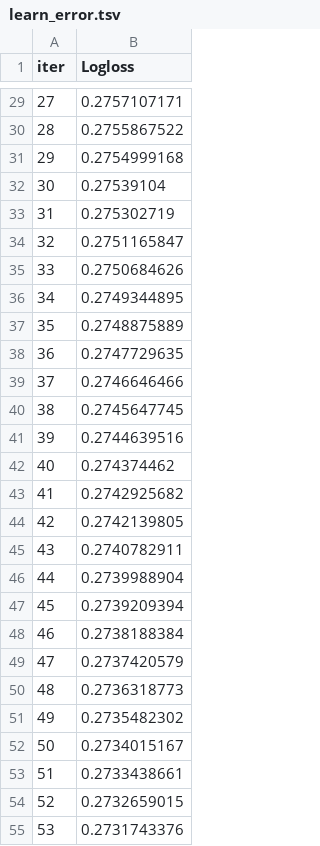
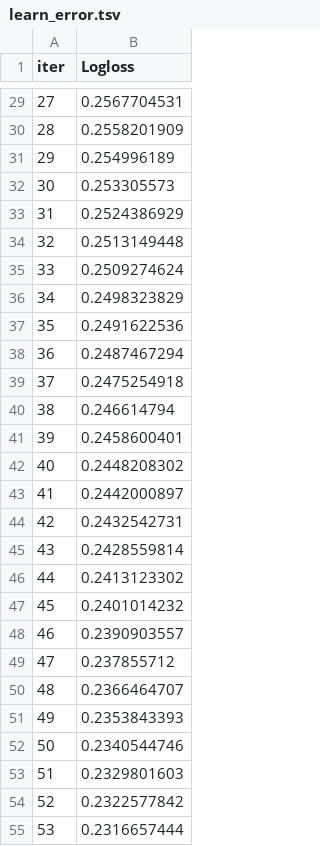
Before and after one commit to Prabh10p/customer-credit-risk-optimization, a TSV file: src/notebook/Jupyter Notebooks/catboost_info/learn_error.tsv, drawn as a sheet; only a part is shown, gaps mark what is left out; the diff covers the shown part only.

```diff
--- a/src/notebook/Jupyter Notebooks/catboost_info/learn_error.tsv
+++ b/src/notebook/Jupyter Notebooks/catboost_info/learn_error.tsv
@@ -29,27 +29,27 @@ iter	Logloss
-27	0.2757107171
-28	0.2755867522
-29	0.2754999168
-30	0.27539104
-31	0.275302719
-32	0.2751165847
-33	0.2750684626
-34	0.2749344895
-35	0.2748875889
-36	0.2747729635
-37	0.2746646466
-38	0.2745647745
-39	0.2744639516
-40	0.274374462
-41	0.2742925682
-42	0.2742139805
-43	0.2740782911
-44	0.2739988904
-45	0.2739209394
-46	0.2738188384
-47	0.2737420579
-48	0.2736318773
-49	0.2735482302
-50	0.2734015167
-51	0.2733438661
-52	0.2732659015
-53	0.2731743376
+27	0.2567704531
+28	0.2558201909
+29	0.254996189
+30	0.253305573
+31	0.2524386929
+32	0.2513149448
+33	0.2509274624
+34	0.2498323829
+35	0.2491622536
+36	0.2487467294
+37	0.2475254918
+38	0.246614794
+39	0.2458600401
+40	0.2448208302
+41	0.2442000897
+42	0.2432542731
+43	0.2428559814
+44	0.2413123302
+45	0.2401014232
+46	0.2390903557
+47	0.237855712
+48	0.2366464707
+49	0.2353843393
+50	0.2340544746
+51	0.2329801603
+52	0.2322577842
+53	0.2316657444
```
Also changed, not shown: 173 edited cells elsewhere in this file, src/notebook/Jupyter Notebooks/catboost_info/time_left.tsv, 4 other files.
